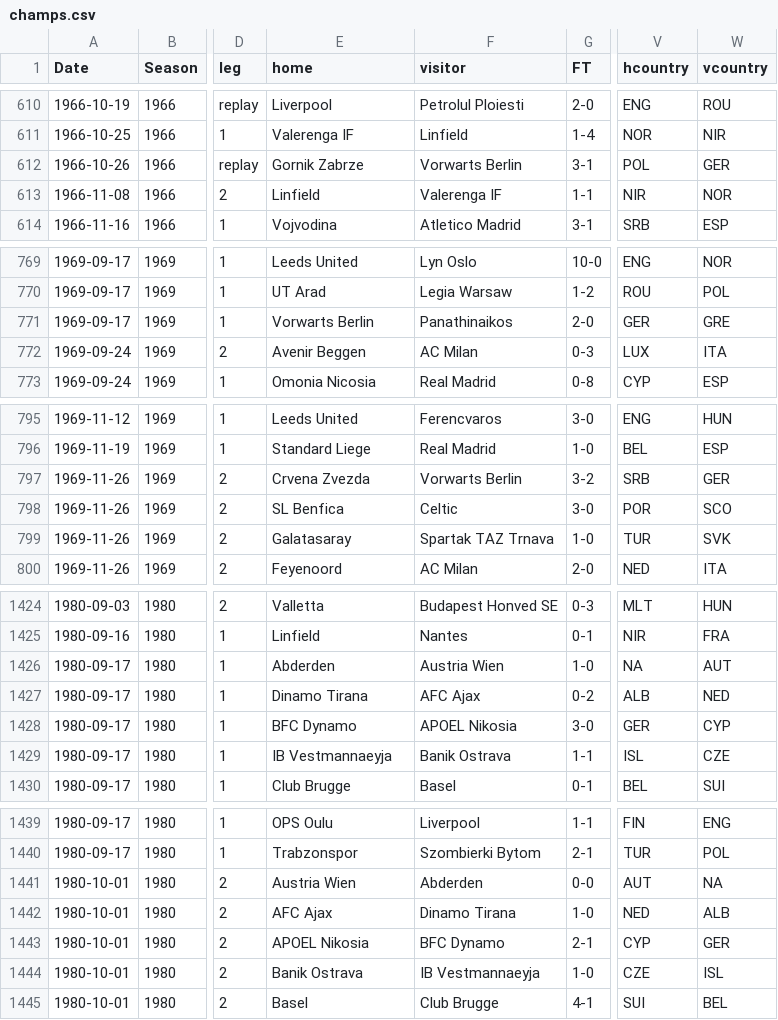
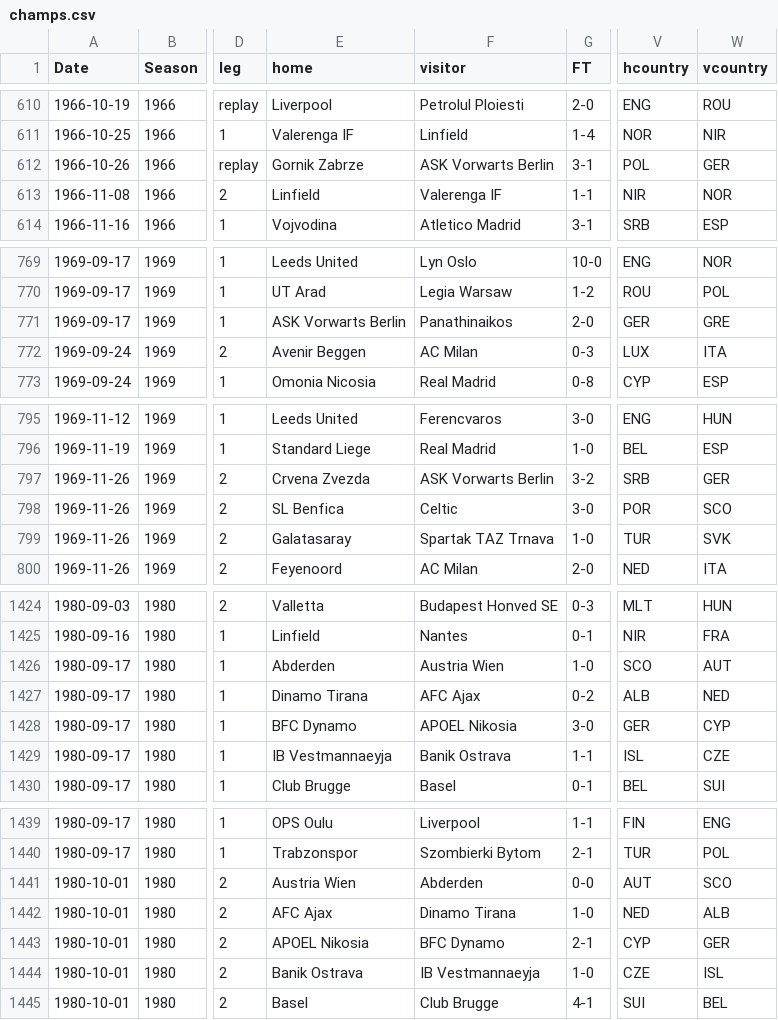
Before and after one commit to jalapic/engsoccerdata, a CSV file: data-raw/champs.csv, drawn as a sheet; only a part is shown, gaps mark what is left out; the diff covers the shown part only; the diff names each change by its address in the sheet, - before the commit and + after, or states it on an @@ line.

```diff
--- a/data-raw/champs.csv
+++ b/data-raw/champs.csv
-F612 (visitor): Vorwarts Berlin
+F612 (visitor): ASK Vorwarts Berlin
-E771 (home): Vorwarts Berlin
+E771 (home): ASK Vorwarts Berlin
-F797 (visitor): Vorwarts Berlin
+F797 (visitor): ASK Vorwarts Berlin
-V1426 (hcountry): NA
+V1426 (hcountry): SCO
-W1441 (vcountry): NA
+W1441 (vcountry): SCO
```
Also changed, not shown: 16 edited cells elsewhere in this file, 49 other files.
